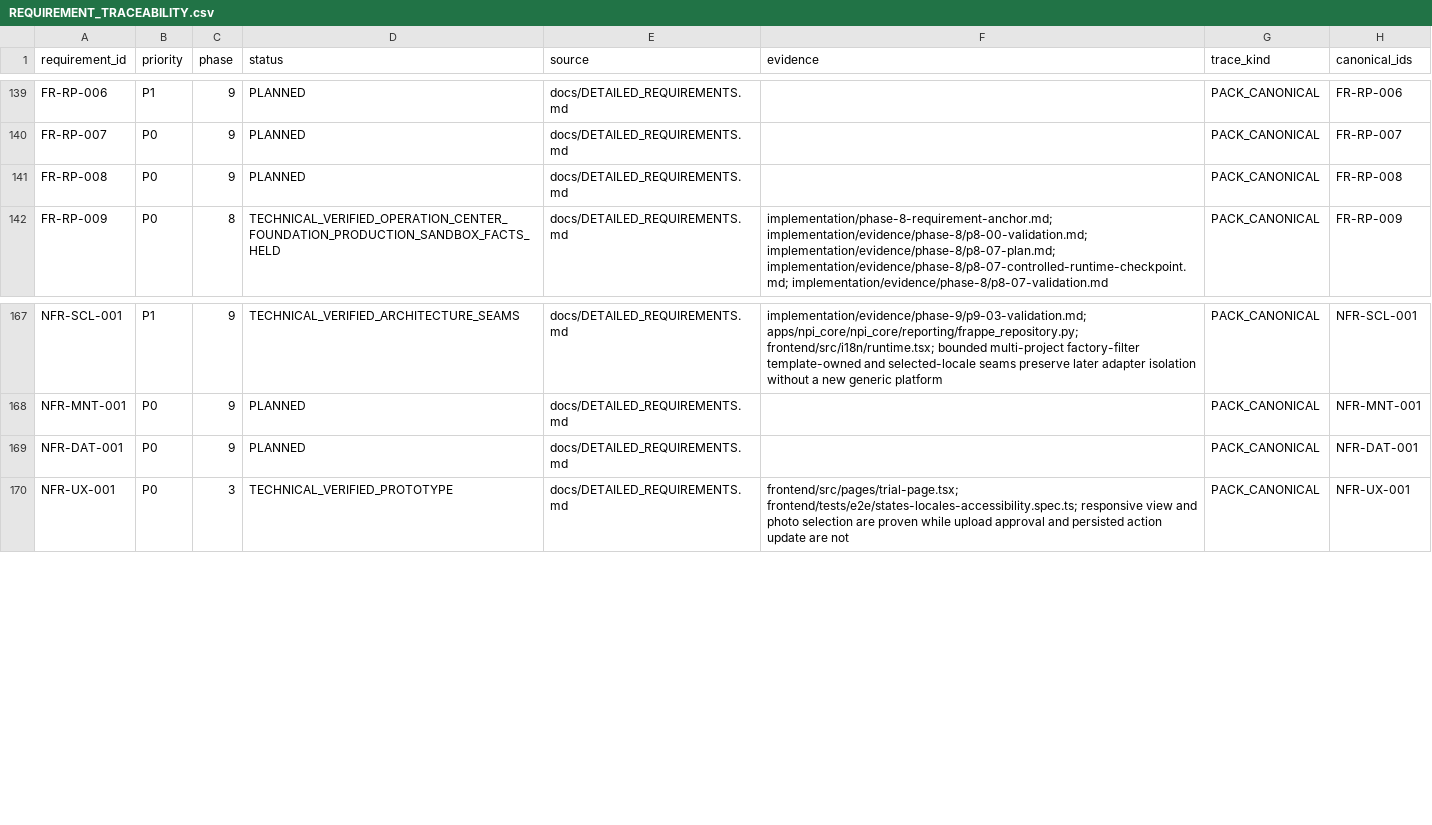
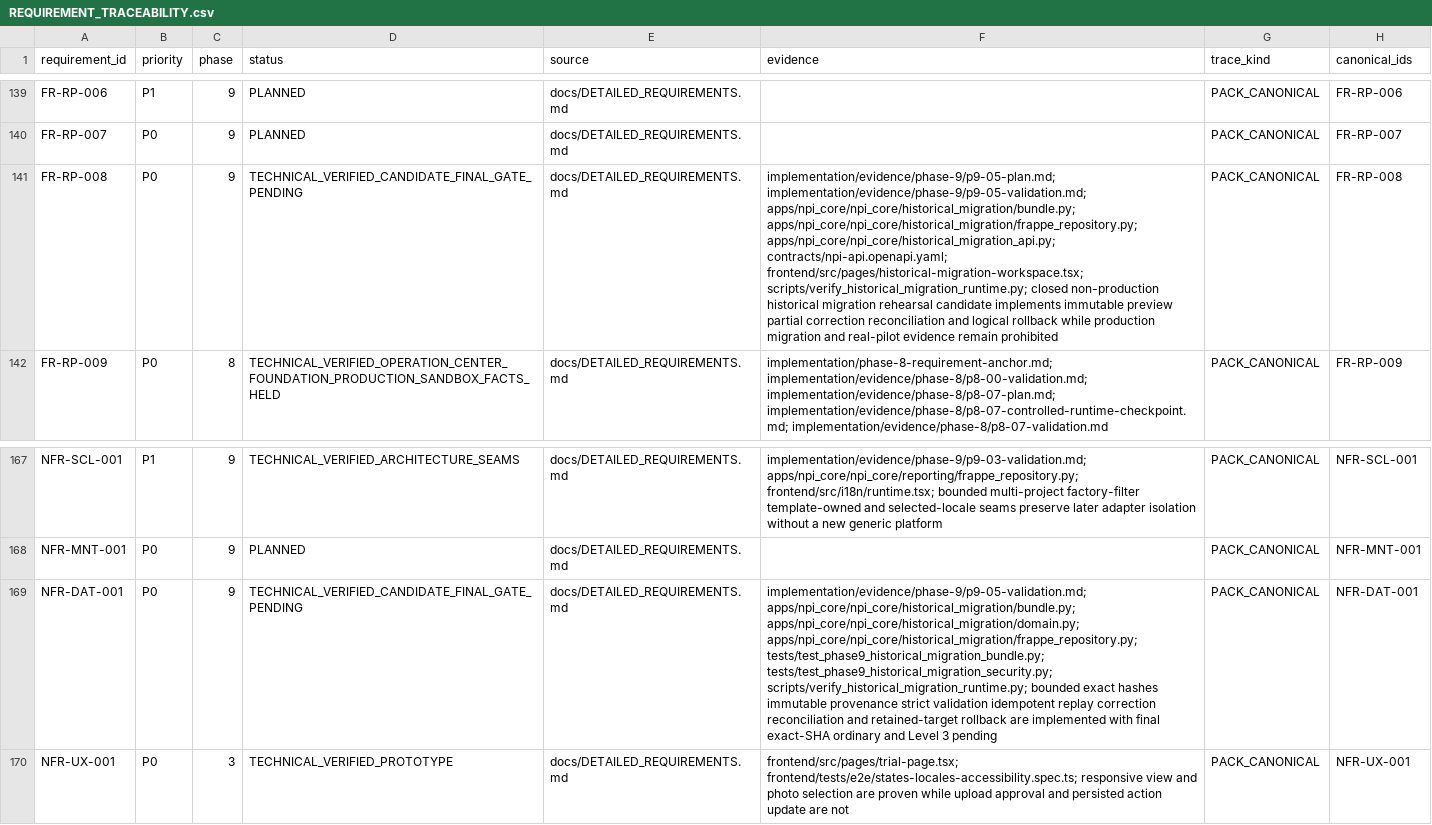
Before and after one commit to kaibowang-hash/jce_npi, a CSV file: implementation/REQUIREMENT_TRACEABILITY.csv, drawn as a sheet; only a part is shown, gaps mark what is left out; the diff names each change by its address in the sheet, - before the commit and + after, or states it on an @@ line.

Commit message:
feat: add controlled historical migration rehearsal

```diff
--- a/implementation/REQUIREMENT_TRACEABILITY.csv
+++ b/implementation/REQUIREMENT_TRACEABILITY.csv
-D141 (status): PLANNED
+D141 (status): TECHNICAL_VERIFIED_CANDIDATE_FINAL_GATE_PENDING
-F141 (evidence): (empty)
+F141 (evidence): implementation/evidence/phase-9/p9-05-plan.md; implementation/evidence/phase-9/p9-05-validation.md; apps/npi_core/npi_core/historical_migration/bundle.py; apps/npi_core/npi_core/historical_migration/frappe_repository.py; apps/npi_core/npi_core/historical_migration_api.py; contracts/npi-api.openapi.yaml; frontend/src/pages/historical-migration-workspace.tsx; scripts/verify_historical_migration_runtime.py; closed non-production historical migration rehearsal candidate implements immutable preview partial correction reconciliation and logical rollback while production migration and real-pilot evidence remain prohibited
-D169 (status): PLANNED
+D169 (status): TECHNICAL_VERIFIED_CANDIDATE_FINAL_GATE_PENDING
-F169 (evidence): (empty)
+F169 (evidence): implementation/evidence/phase-9/p9-05-validation.md; apps/npi_core/npi_core/historical_migration/bundle.py; apps/npi_core/npi_core/historical_migration/domain.py; apps/npi_core/npi_core/historical_migration/frappe_repository.py; tests/test_phase9_historical_migration_bundle.py; tests/test_phase9_historical_migration_security.py; scripts/verify_historical_migration_runtime.py; bounded exact hashes immutable provenance strict validation idempotent replay correction reconciliation and retained-target rollback are implemented with final exact-SHA ordinary and Level 3 pending
```
Also changed, not shown: 54 other files.
